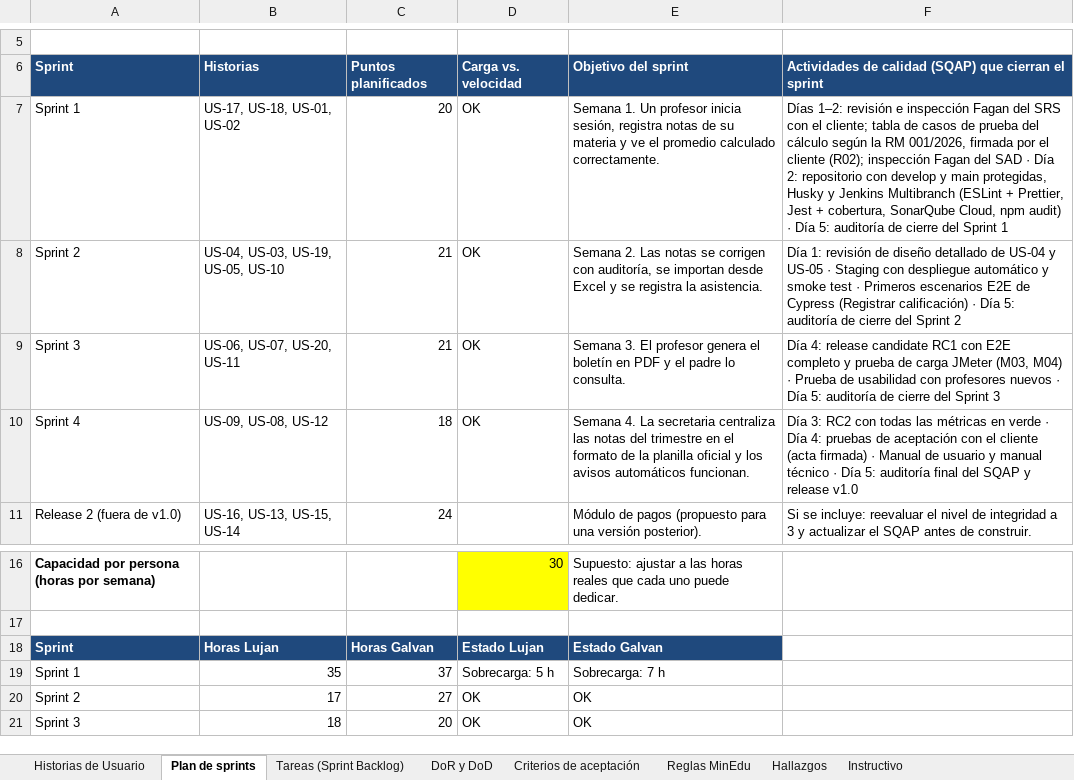
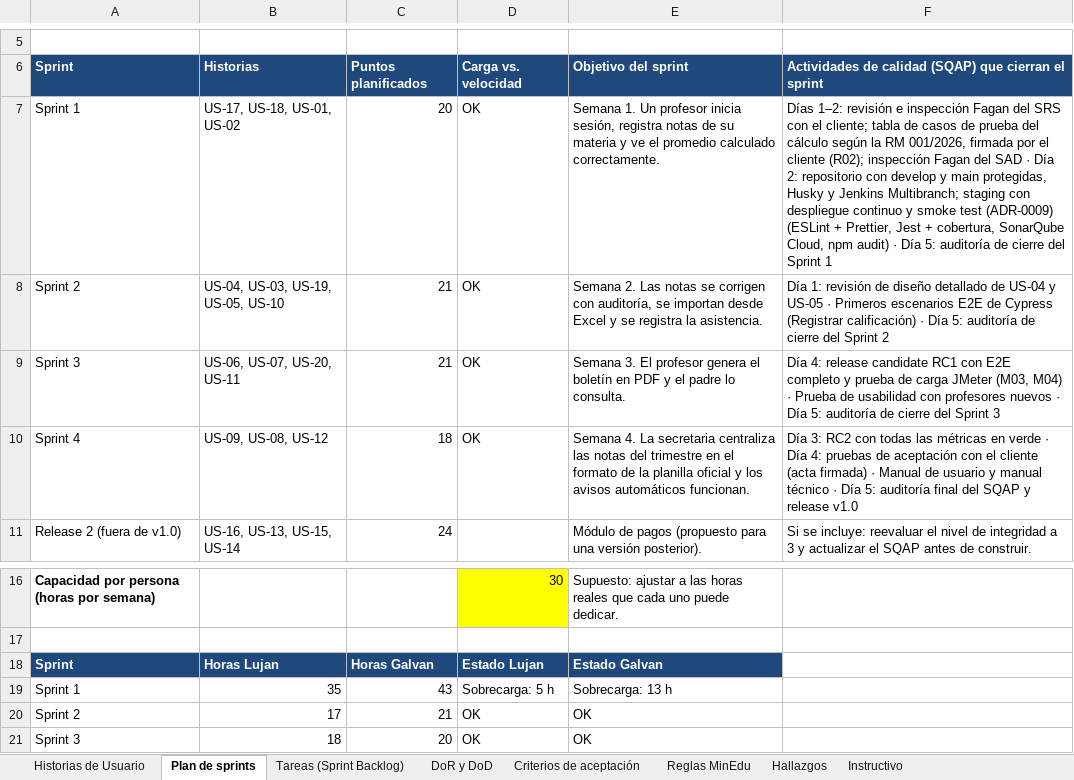
Before and after one commit to lujan-99/calisfacu, an Excel workbook: docs/backlog/backlog_v2_4sprints.xlsx, sheet Plan de sprints, drawn as a sheet; only a part is shown, gaps mark what is left out; values as stored, in another font and other column widths than the file's, no borders; the diff names each change by its address in the sheet, - before the commit and + after, or states it on an @@ line.

Commit message:
docs(docs): documentar el despliegue continuo desde el Sprint 1
ADR-0009: API y web en Render y despliegue continuo a staging desde el Sprint 1. T-028 y T-029 pasan al Sprint 1 en
el backlog. Guía de despliegue paso a paso; SAD, SRS y SQAP sin Vercel.

Refs: T-028

```diff
--- a/docs/backlog/backlog_v2_4sprints.xlsx (sheet Plan de sprints)
+++ b/docs/backlog/backlog_v2_4sprints.xlsx (sheet Plan de sprints)
-F7: …y Jenkins Multibranch (ESLint +…
+F7: …y Jenkins Multibranch; staging con despliegue continuo y smoke test (ADR-0009) (ESLint +…
-F8: …US-05 · Staging con despliegue automático y smoke test · Primeros escenarios…
+F8: …US-05 · Primeros escenarios…
-C19: 37
+C19: 43
-E19: Sobrecarga: 7 h
+E19: Sobrecarga: 13 h
-C20: 27
+C20: 21
```
Also changed, not shown: sheet Tareas (Sprint Backlog), 9 other files.
